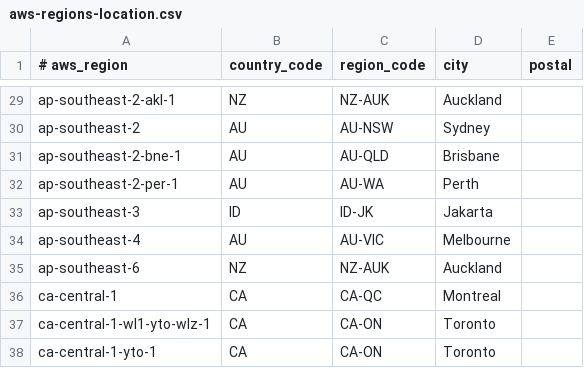
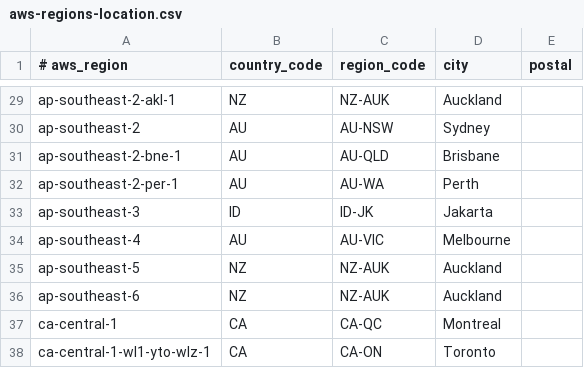
Before and after one commit to ipregistry/aws-regions-location, a CSV file: aws-regions-location.csv, drawn as a sheet; only a part is shown, gaps mark what is left out; the shorter side is filled out with more unchanged rows; the diff names each change by its address in the sheet, - before the commit and + after, or states it on an @@ line.

Commit message:
Add new region

```diff
--- a/aws-regions-location.csv
+++ b/aws-regions-location.csv
+row 35: ap-southeast-5 | NZ | NZ-AUK | Auckland
```
